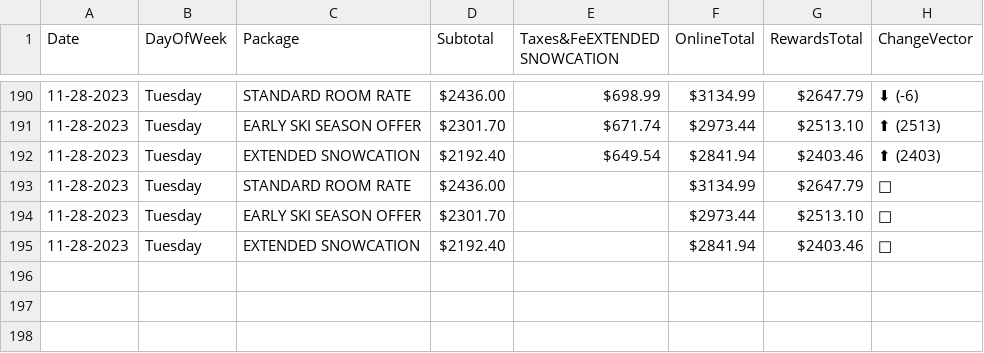
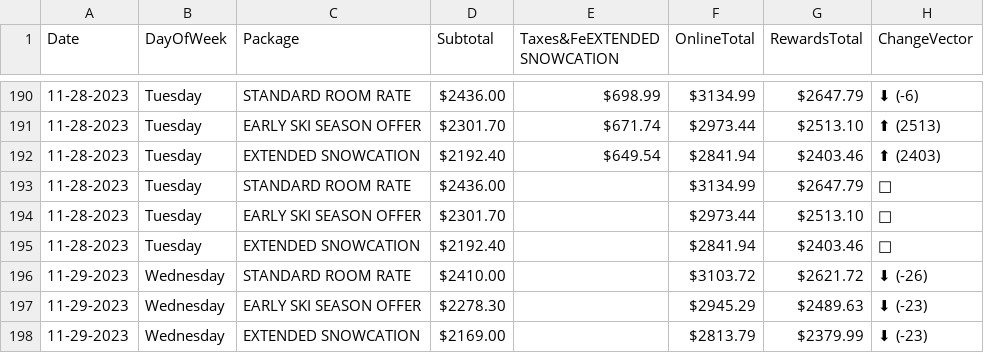
Before and after one commit to pelennio/skiCB_checker, a CSV file: curent_prices/price.csv, drawn as a sheet; only a part is shown, gaps mark what is left out; the diff names each change by its address in the sheet, - before the commit and + after, or states it on an @@ line.

Commit message:
New price results

```diff
--- a/curent_prices/price.csv
+++ b/curent_prices/price.csv
+row 196: 11-29-2023 | Wednesday | STANDARD ROOM RATE | $2410.00 |  | $3103.72 | $2621.72 | ⬇ (-26)
+row 197: 11-29-2023 | Wednesday | EARLY SKI SEASON OFFER | $2278.30 |  | $2945.29 | $2489.63 | ⬇ (-23)
+row 198: 11-29-2023 | Wednesday | EXTENDED SNOWCATION | $2169.00 |  | $2813.79 | $2379.99 | ⬇ (-23)
```
